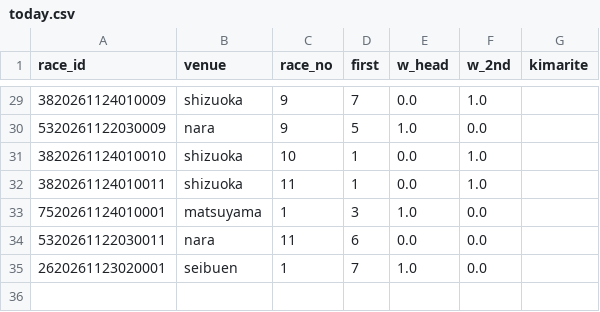
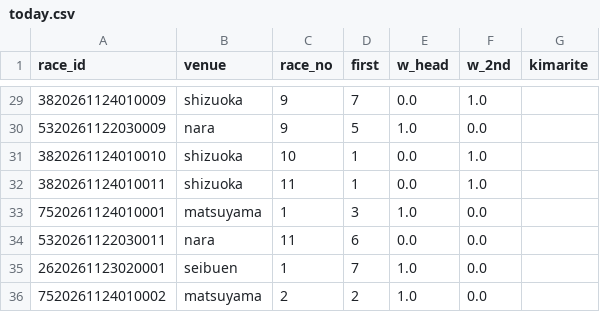
Before and after one commit to basebull120809-boop/keirin-ev, a CSV file: data/live/2026-11-24/today.csv, drawn as a sheet; only a part is shown, gaps mark what is left out; the diff names each change by its address in the sheet, - before the commit and + after, or states it on an @@ line.

```diff
--- a/data/live/2026-11-24/today.csv
+++ b/data/live/2026-11-24/today.csv
+row 36: 7520261124010002 | matsuyama | 2 | 2 | 1.0 | 0.0
```
Also changed, not shown: data/live/2026-11-24/results.csv, 2 other files.
